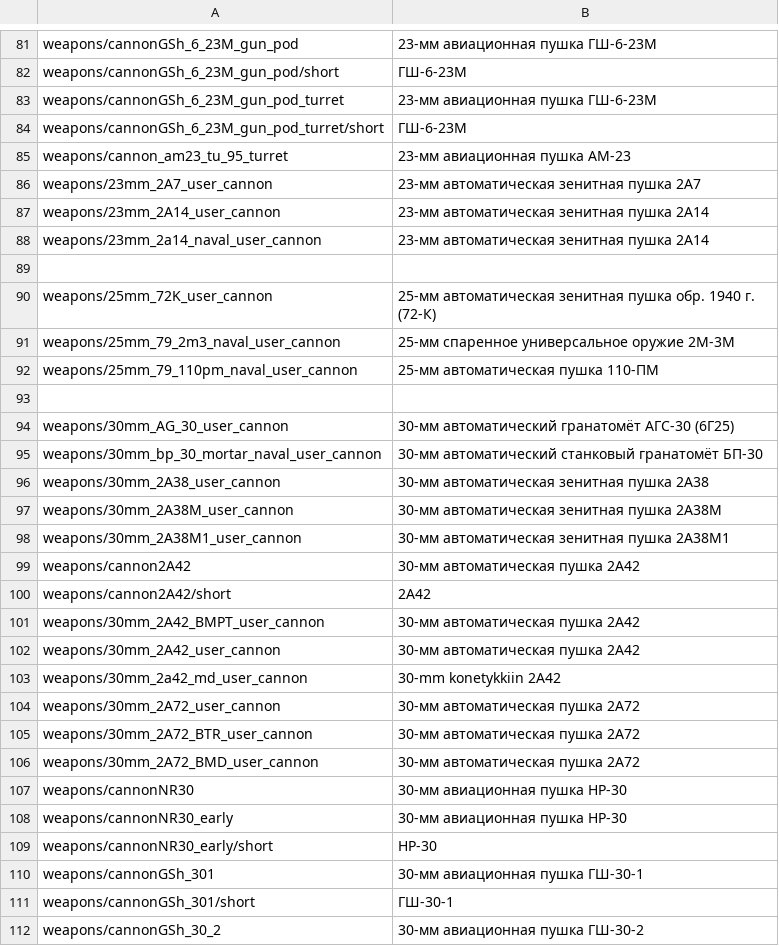
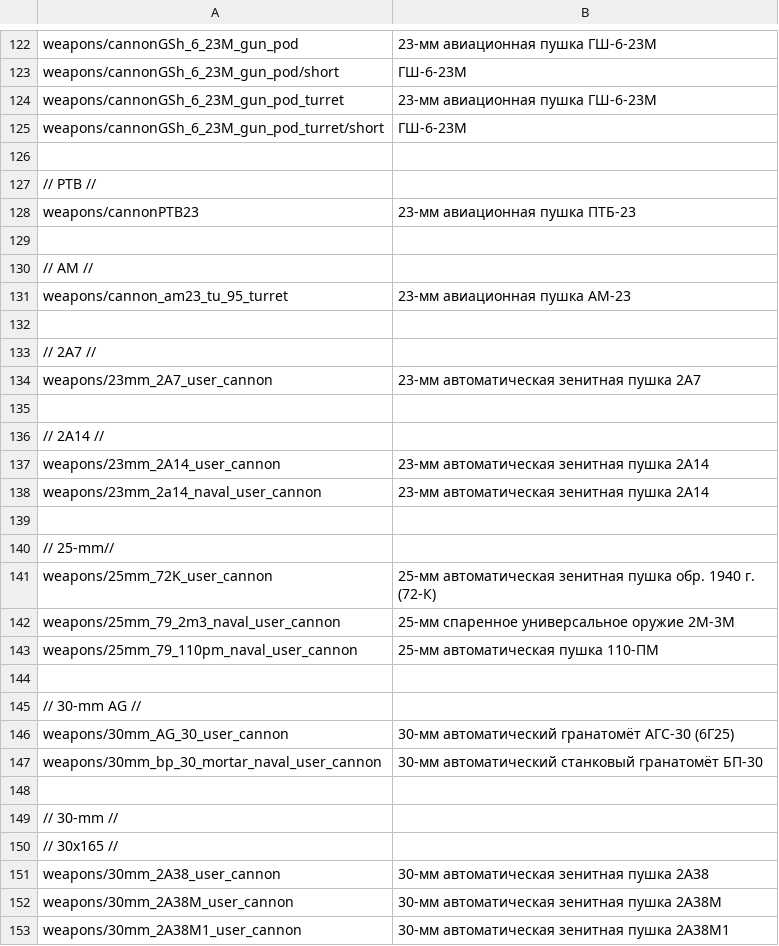
Before and after one commit to kleinerPanzer/WT-Custom-Localization, a CSV file: MOD_weapons_ussr_guns_cannons.csv, drawn as a sheet; only a part is shown, gaps mark what is left out; the shorter side is filled out with more unchanged rows; the diff covers the shown part only.

```diff
--- a/MOD_weapons_ussr_guns_cannons.csv
+++ b/MOD_weapons_ussr_guns_cannons.csv
@@ -84,4 +125,13 @@ weapons/cannonGSh_6_23M_gun_pod_turret;23-мм авиационная пушка
 weapons/cannonGSh_6_23M_gun_pod_turret/short;ГШ-6-23М
+
+// PTB //
+weapons/cannonPTB23;23-мм авиационная пушка ПТБ-23;
+
+// AM //
 weapons/cannon_am23_tu_95_turret;23-мм авиационная пушка АМ-23
+
+// 2A7 //
 weapons/23mm_2A7_user_cannon;23-мм автоматическая зенитная пушка 2А7;
+
+// 2A14 //
 weapons/23mm_2A14_user_cannon;23-мм автоматическая зенитная пушка 2А14;
@@ -89,2 +139,3 @@ weapons/23mm_2a14_naval_user_cannon;23-мм автоматическая зен
 
+// 25-mm//
 weapons/25mm_72K_user_cannon;25-мм автоматическая зенитная пушка обр. 1940 г. (72-К);
@@ -93,4 +144,8 @@ weapons/25mm_79_110pm_naval_user_cannon;25-мм автоматическая п
 
+// 30-mm AG //
 weapons/30mm_AG_30_user_cannon;30-мм автоматический гранатомёт АГС-30 (6Г25);
 weapons/30mm_bp_30_mortar_naval_user_cannon;30-мм aвтоматический станковый гранатомёт БП-30;
+
+// 30-mm //
+// 30x165 //
 weapons/30mm_2A38_user_cannon;30-мм автоматическая зенитная пушка 2А38;
```
Also changed, not shown: 70 added rows, 5 moved rows and 5 edited cells elsewhere in this file, MOD_units_uk_army.csv, MOD_units_uk_export.csv, 7 other files.
